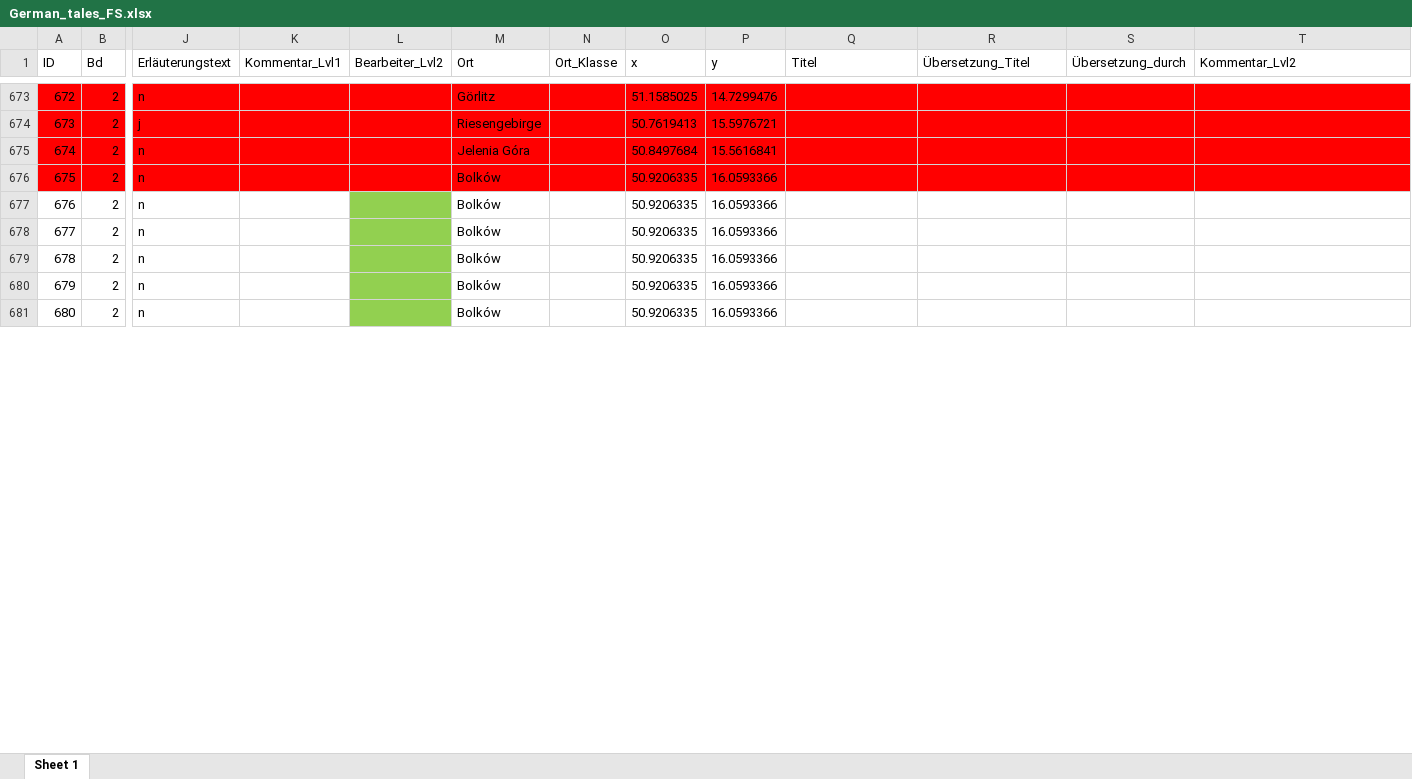
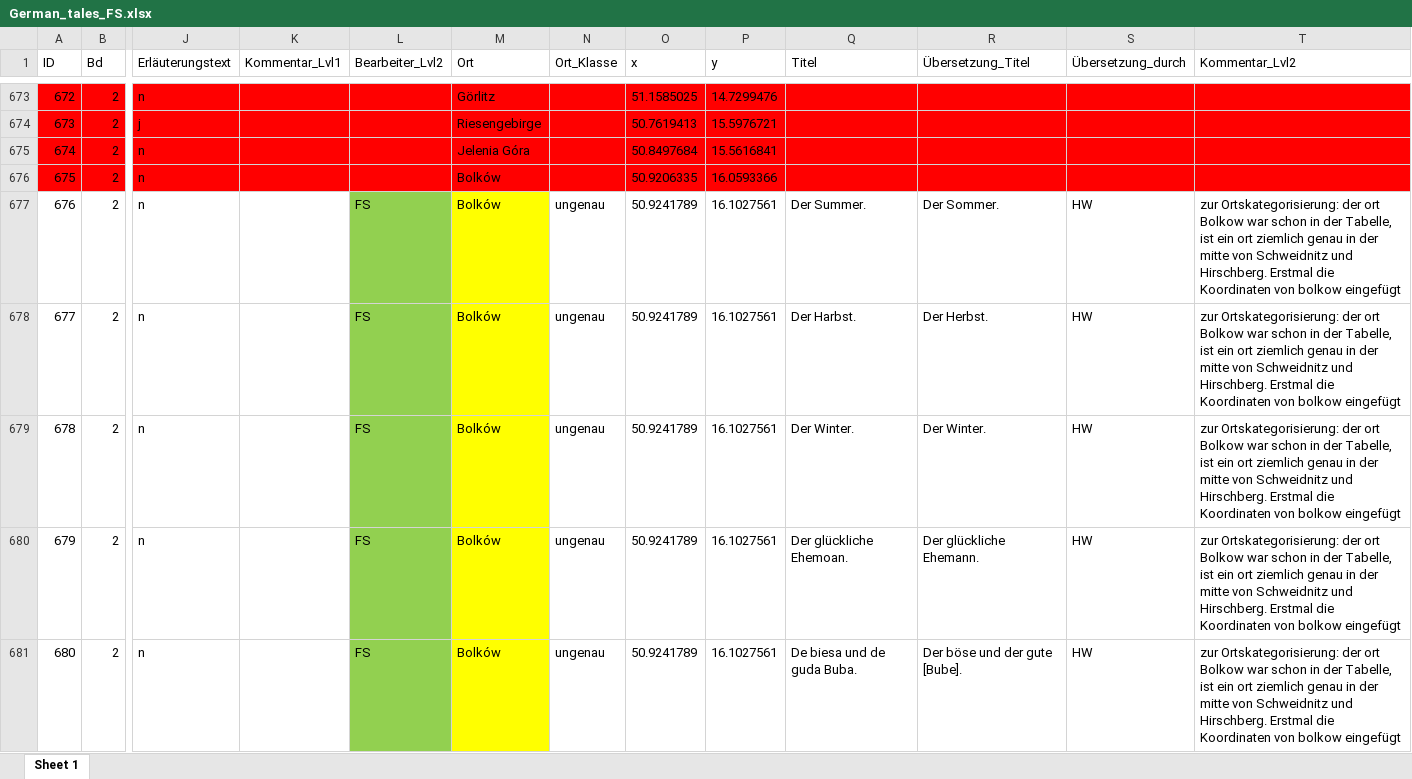
Before and after one commit to SchoenbergA/DWA, an Excel workbook: German_Tales/Data/German_tales_FS.xlsx, sheet Sheet 1, drawn as a sheet; only a part is shown, gaps mark what is left out; values as stored, in another font and other column widths than the file's, no borders; the diff covers the shown part only; the diff names each change by its address in the sheet, - before the commit and + after, or states it on an @@ line.

Commit message:
Update German_tales_FS.xlsx

```diff
--- a/German_Tales/Data/German_tales_FS.xlsx (sheet Sheet 1)
+++ b/German_Tales/Data/German_tales_FS.xlsx (sheet Sheet 1)
-L677:L681 (Bearbeiter_Lvl2): (empty)
+L677:L681 (Bearbeiter_Lvl2): FS
-M677:M681 fill: none
+M677:M681 fill: #FFFF00
-N677:N681 (Ort_Klasse): (empty)
+N677:N681 (Ort_Klasse): ungenau
-O677:O681 (x): 50.9206335
+O677:O681 (x): 50.9241789
-P677:P681 (y): 16.0593366
+P677:P681 (y): 16.1027561
-Q677 (Titel): (empty)
+Q677 (Titel): Der Summer.
-R677 (Übersetzung_Titel): (empty)
+R677 (Übersetzung_Titel): Der Sommer.
-S677:S681 (Übersetzung_durch): (empty)
+S677:S681 (Übersetzung_durch): HW
-T677:T681 (Kommentar_Lvl2): (empty)
+T677:T681 (Kommentar_Lvl2): zur Ortskategorisierung: der ort Bolkow war schon in der Tabelle, ist ein ort ziemlich genau in der mitte von Schweidnitz und Hirschberg. Erstmal die Koordinaten von bolkow eingefügt
-Q678 (Titel): (empty)
+Q678 (Titel): Der Harbst.
-R678 (Übersetzung_Titel): (empty)
+R678 (Übersetzung_Titel): Der Herbst.
-Q679 (Titel): (empty)
+Q679 (Titel): Der Winter.
-R679 (Übersetzung_Titel): (empty)
+R679 (Übersetzung_Titel): Der Winter.
-Q680 (Titel): (empty)
+Q680 (Titel): Der glückliche Ehemoan.
-R680 (Übersetzung_Titel): (empty)
+R680 (Übersetzung_Titel): Der glückliche Ehemann.
-Q681 (Titel): (empty)
+Q681 (Titel): De biesa und de guda Buba.
-R681 (Übersetzung_Titel): (empty)
+R681 (Übersetzung_Titel): Der böse und der gute [Bube].
```
Also changed, not shown: 138 edited cells and cell formats elsewhere in this sheet.
